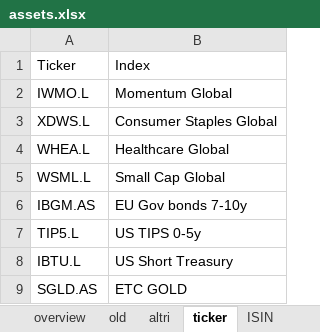
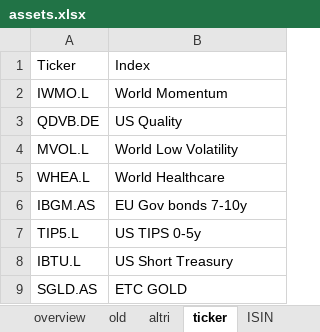
Before and after one commit to danielecampus/myportfolio, an Excel workbook: input/assets.xlsx, sheet ticker, drawn as a sheet; values as stored, in another font and other column widths than the file's, no borders; removed rows and columns are numbered as before the commit, all else as after; the diff names each change by its address in the sheet, - before the commit and + after, or states it on an @@ line.

Commit message:
changing assets - quality+low volatily

```diff
--- a/input/assets.xlsx (sheet ticker)
+++ b/input/assets.xlsx (sheet ticker)
-B2: Momentum Global
+B2: World Momentum
-row 3: XDWS.L | Consumer Staples Global
+row 3: QDVB.DE | US Quality
+row 4: MVOL.L | World Low Volatility
-B5: Healthcare Global
+B5: World Healthcare
-row 5: WSML.L | Small Cap Global
```
Also changed, not shown: sheet altri, sheet overview, sheet ISIN, output/data_assets.xlsx, 7 other files.
